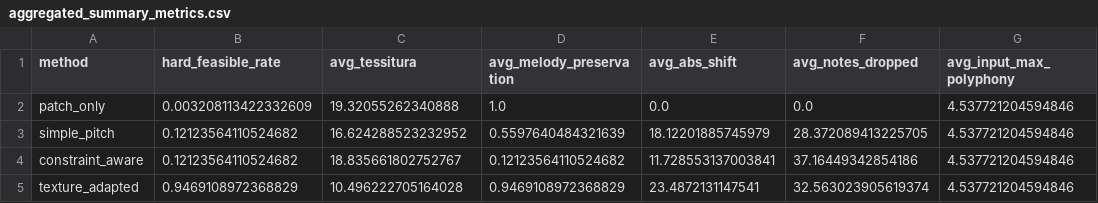
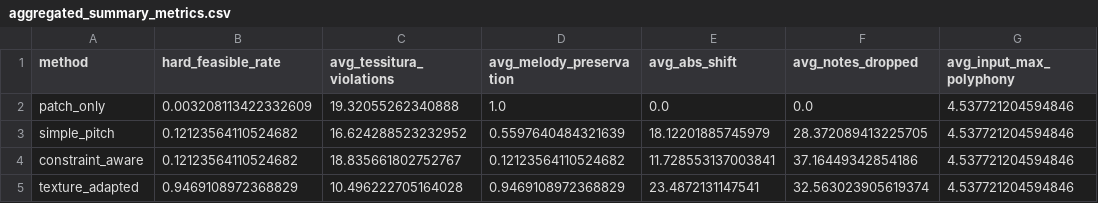
Before and after one commit to AshishBamba05/Instrument-Transposition, a CSV file: symbolic_preprocessing_datasets/outputs/aggregated/aggregated_summary_metrics.csv, drawn as a sheet; only a part is shown; the diff names each change by its address in the sheet, - before the commit and + after, or states it on an @@ line.

Commit message:
Clarification: avg_tessitura -> avg_tessitura_violations

```diff
--- a/symbolic_preprocessing_datasets/outputs/aggregated/aggregated_summary_metrics.csv
+++ b/symbolic_preprocessing_datasets/outputs/aggregated/aggregated_summary_metrics.csv
-C1: avg_tessitura
+C1: avg_tessitura_violations
```
Also changed, not shown: 1 other file.
